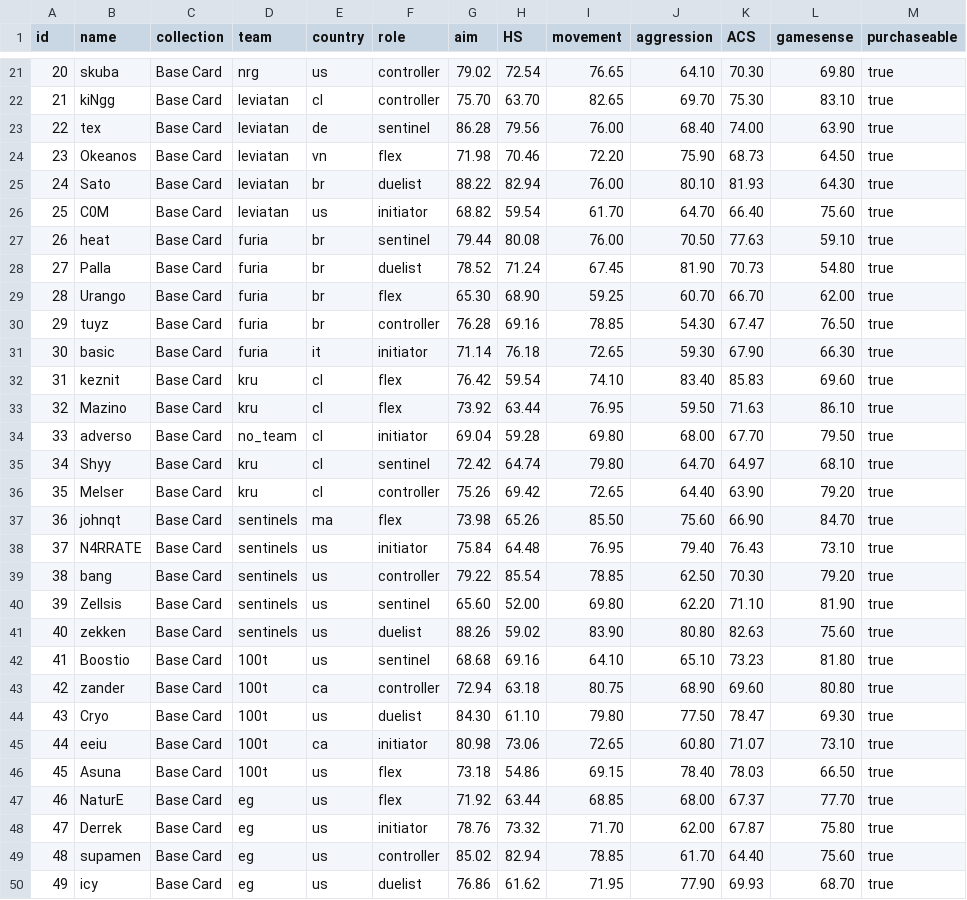
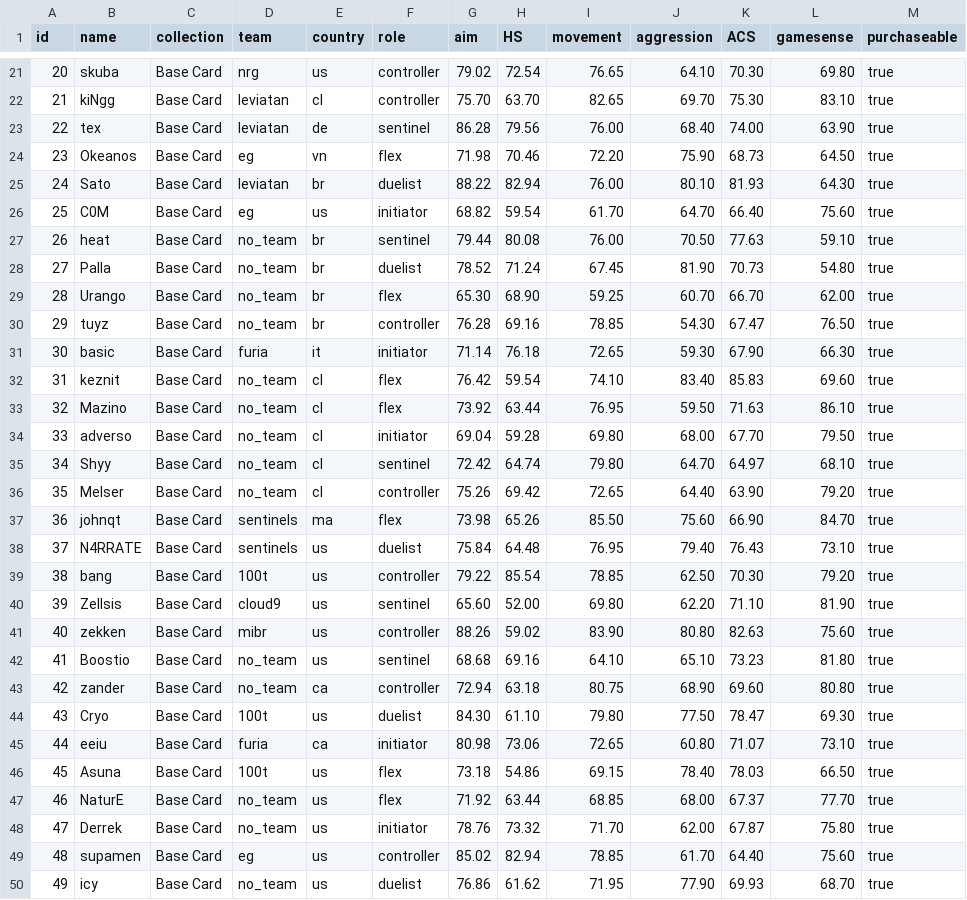
Before and after one commit to levisantosp/sabine-players, a CSV file: lib/players.csv, drawn as a sheet; only a part is shown, gaps mark what is left out; the diff covers the shown part only.

Commit message:
feat: update players' teams

```diff
--- a/lib/players.csv
+++ b/lib/players.csv
@@ -23,28 +23,28 @@ id,name,collection,team,country,role,aim,HS,movement,aggression,ACS,gamesense,pu
 22,tex,Base Card,leviatan,de,sentinel,86.28,79.56,76.00,68.40,74.00,63.90,true
-23,Okeanos,Base Card,leviatan,vn,flex,71.98,70.46,72.20,75.90,68.73,64.50,true
+23,Okeanos,Base Card,eg,vn,flex,71.98,70.46,72.20,75.90,68.73,64.50,true
 24,Sato,Base Card,leviatan,br,duelist,88.22,82.94,76.00,80.10,81.93,64.30,true
-25,C0M,Base Card,leviatan,us,initiator,68.82,59.54,61.70,64.70,66.40,75.60,true
-26,heat,Base Card,furia,br,sentinel,79.44,80.08,76.00,70.50,77.63,59.10,true
-27,Palla,Base Card,furia,br,duelist,78.52,71.24,67.45,81.90,70.73,54.80,true
-28,Urango,Base Card,furia,br,flex,65.30,68.90,59.25,60.70,66.70,62.00,true
-29,tuyz,Base Card,furia,br,controller,76.28,69.16,78.85,54.30,67.47,76.50,true
+25,C0M,Base Card,eg,us,initiator,68.82,59.54,61.70,64.70,66.40,75.60,true
+26,heat,Base Card,no_team,br,sentinel,79.44,80.08,76.00,70.50,77.63,59.10,true
+27,Palla,Base Card,no_team,br,duelist,78.52,71.24,67.45,81.90,70.73,54.80,true
+28,Urango,Base Card,no_team,br,flex,65.30,68.90,59.25,60.70,66.70,62.00,true
+29,tuyz,Base Card,no_team,br,controller,76.28,69.16,78.85,54.30,67.47,76.50,true
 30,basic,Base Card,furia,it,initiator,71.14,76.18,72.65,59.30,67.90,66.30,true
-31,keznit,Base Card,kru,cl,flex,76.42,59.54,74.10,83.40,85.83,69.60,true
-32,Mazino,Base Card,kru,cl,flex,73.92,63.44,76.95,59.50,71.63,86.10,true
+31,keznit,Base Card,no_team,cl,flex,76.42,59.54,74.10,83.40,85.83,69.60,true
+32,Mazino,Base Card,no_team,cl,flex,73.92,63.44,76.95,59.50,71.63,86.10,true
 33,adverso,Base Card,no_team,cl,initiator,69.04,59.28,69.80,68.00,67.70,79.50,true
-34,Shyy,Base Card,kru,cl,sentinel,72.42,64.74,79.80,64.70,64.97,68.10,true
-35,Melser,Base Card,kru,cl,controller,75.26,69.42,72.65,64.40,63.90,79.20,true
+34,Shyy,Base Card,no_team,cl,sentinel,72.42,64.74,79.80,64.70,64.97,68.10,true
+35,Melser,Base Card,no_team,cl,controller,75.26,69.42,72.65,64.40,63.90,79.20,true
 36,johnqt,Base Card,sentinels,ma,flex,73.98,65.26,85.50,75.60,66.90,84.70,true
-37,N4RRATE,Base Card,sentinels,us,initiator,75.84,64.48,76.95,79.40,76.43,73.10,true
-38,bang,Base Card,sentinels,us,controller,79.22,85.54,78.85,62.50,70.30,79.20,true
-39,Zellsis,Base Card,sentinels,us,sentinel,65.60,52.00,69.80,62.20,71.10,81.90,true
-40,zekken,Base Card,sentinels,us,duelist,88.26,59.02,83.90,80.80,82.63,75.60,true
-41,Boostio,Base Card,100t,us,sentinel,68.68,69.16,64.10,65.10,73.23,81.80,true
-42,zander,Base Card,100t,ca,controller,72.94,63.18,80.75,68.90,69.60,80.80,true
+37,N4RRATE,Base Card,sentinels,us,duelist,75.84,64.48,76.95,79.40,76.43,73.10,true
+38,bang,Base Card,100t,us,controller,79.22,85.54,78.85,62.50,70.30,79.20,true
+39,Zellsis,Base Card,cloud9,us,sentinel,65.60,52.00,69.80,62.20,71.10,81.90,true
+40,zekken,Base Card,mibr,us,controller,88.26,59.02,83.90,80.80,82.63,75.60,true
+41,Boostio,Base Card,no_team,us,sentinel,68.68,69.16,64.10,65.10,73.23,81.80,true
+42,zander,Base Card,no_team,ca,controller,72.94,63.18,80.75,68.90,69.60,80.80,true
 43,Cryo,Base Card,100t,us,duelist,84.30,61.10,79.80,77.50,78.47,69.30,true
-44,eeiu,Base Card,100t,ca,initiator,80.98,73.06,72.65,60.80,71.07,73.10,true
+44,eeiu,Base Card,furia,ca,initiator,80.98,73.06,72.65,60.80,71.07,73.10,true
 45,Asuna,Base Card,100t,us,flex,73.18,54.86,69.15,78.40,78.03,66.50,true
-46,NaturE,Base Card,eg,us,flex,71.92,63.44,68.85,68.00,67.37,77.70,true
-47,Derrek,Base Card,eg,us,initiator,78.76,73.32,71.70,62.00,67.87,75.80,true
+46,NaturE,Base Card,no_team,us,flex,71.92,63.44,68.85,68.00,67.37,77.70,true
+47,Derrek,Base Card,no_team,us,initiator,78.76,73.32,71.70,62.00,67.87,75.80,true
 48,supamen,Base Card,eg,us,controller,85.02,82.94,78.85,61.70,64.40,75.60,true
-49,icy,Base Card,eg,us,duelist,76.86,61.62,71.95,77.90,69.93,68.70,true
+49,icy,Base Card,no_team,us,duelist,76.86,61.62,71.95,77.90,69.93,68.70,true
```
Also changed, not shown: 154 edited cells elsewhere in this file, 1 other file.
